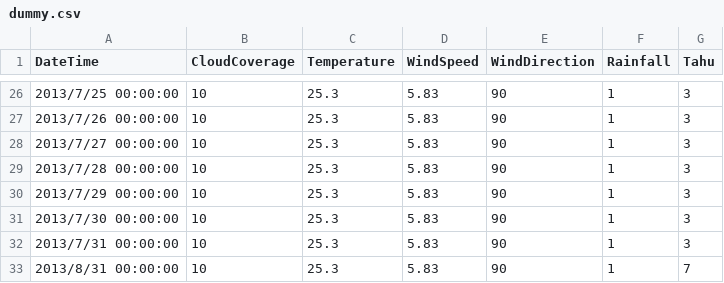
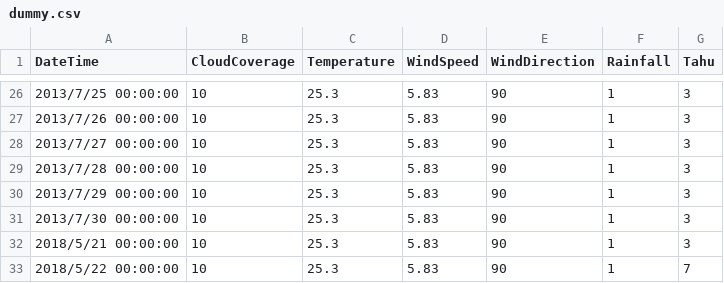
Before and after one commit to lyridwan/D2T_Apps, a CSV file: Datasets/dummy.csv, drawn as a sheet; only a part is shown, gaps mark what is left out.

```diff
--- a/Datasets/dummy.csv
+++ b/Datasets/dummy.csv
@@ -31,3 +31,3 @@ DateTime,CloudCoverage,Temperature,WindSpeed,WindDirection,Rainfall,Tahu
 2013/7/30 00:00:00,10,25.3,5.83,90,1,3
-2013/7/31 00:00:00,10,25.3,5.83,90,1,3
-2013/8/31 00:00:00,10,25.3,5.83,90,1,7
+2018/5/21 00:00:00,10,25.3,5.83,90,1,3
+2018/5/22 00:00:00,10,25.3,5.83,90,1,7
```
Also changed, not shown: 1 other file.
